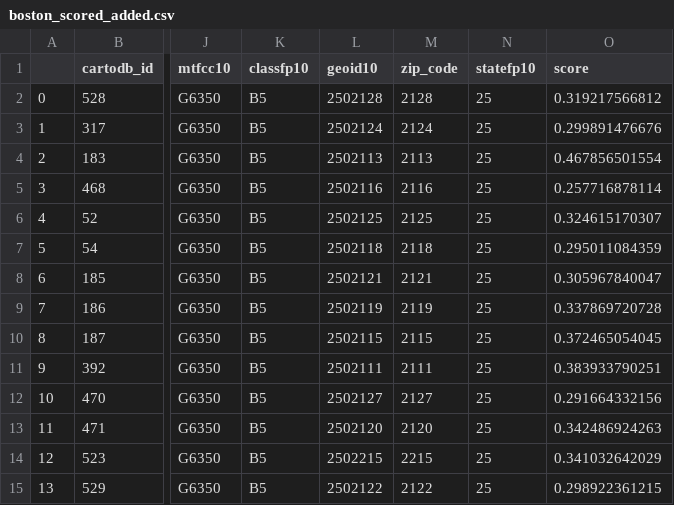
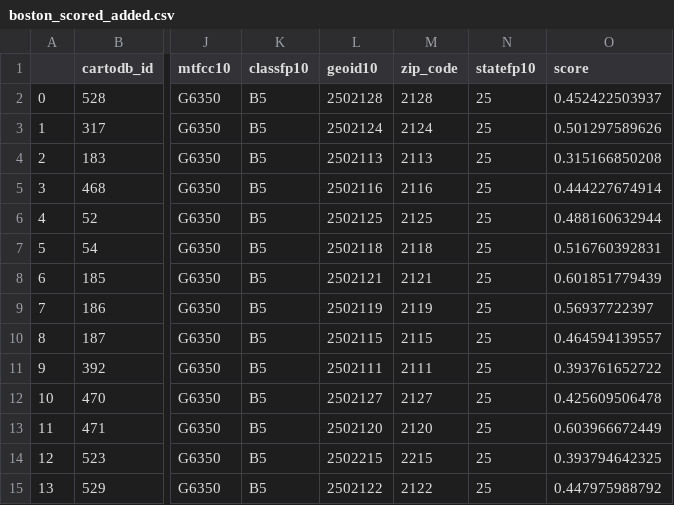
Before and after one commit to akshatgupta95/homefindr, a CSV file: flaskAppHomeFindr/FrontEnd/boston_scored_added.csv, drawn as a sheet; only a part is shown, gaps mark what is left out; the diff names each change by its address in the sheet, - before the commit and + after, or states it on an @@ line.

```diff
--- a/flaskAppHomeFindr/FrontEnd/boston_scored_added.csv
+++ b/flaskAppHomeFindr/FrontEnd/boston_scored_added.csv
-O2 (score): 0.319217566812
+O2 (score): 0.452422503937
-O3 (score): 0.299891476676
+O3 (score): 0.501297589626
-O4 (score): 0.467856501554
+O4 (score): 0.315166850208
-O5 (score): 0.257716878114
+O5 (score): 0.444227674914
-O6 (score): 0.324615170307
+O6 (score): 0.488160632944
-O7 (score): 0.295011084359
+O7 (score): 0.516760392831
-O8 (score): 0.305967840047
+O8 (score): 0.601851779439
-O9 (score): 0.337869720728
+O9 (score): 0.56937722397
-O10 (score): 0.372465054045
+O10 (score): 0.464594139557
-O11 (score): 0.383933790251
+O11 (score): 0.393761652722
-O12 (score): 0.291664332156
+O12 (score): 0.425609506478
-O13 (score): 0.342486924263
+O13 (score): 0.603966672449
-O14 (score): 0.341032642029
+O14 (score): 0.393794642325
-O15 (score): 0.298922361215
+O15 (score): 0.447975988792
```
Also changed, not shown: flaskAppHomeFindr/FrontEnd/chicago_scored_added.csv, flaskAppHomeFindr/FrontEnd/san_francisco_scored_added.csv, 8 other files.
